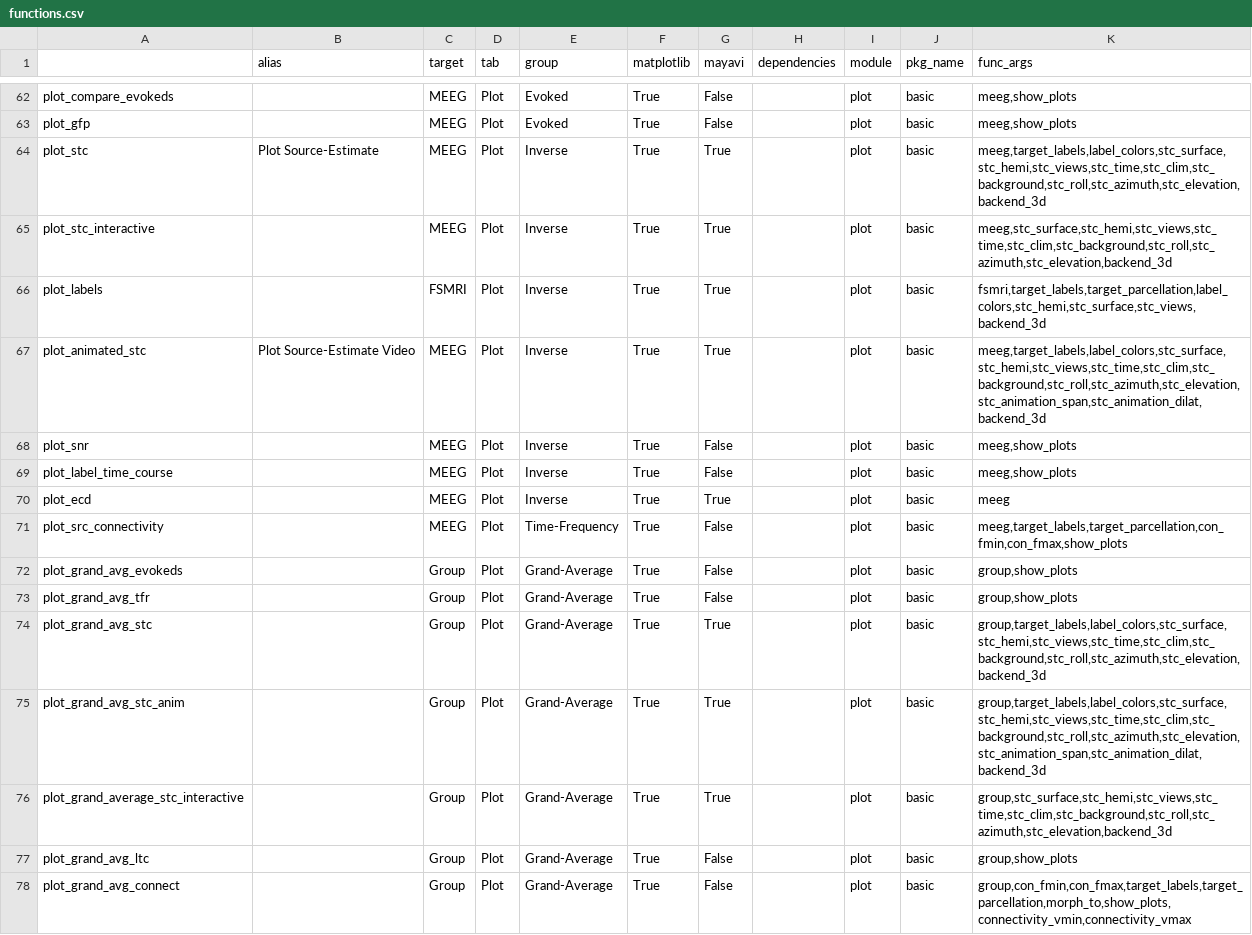
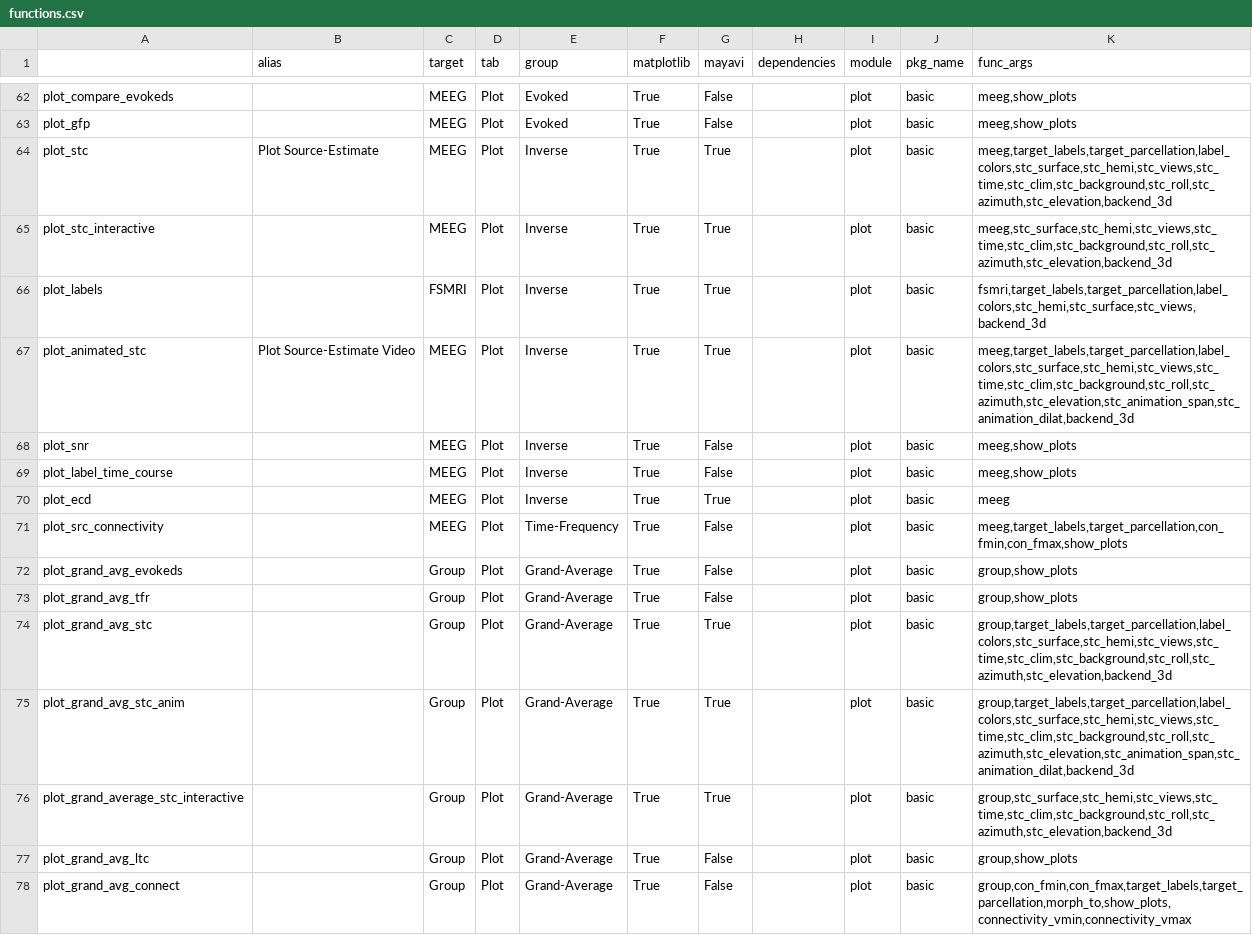
Before and after one commit to marsipu/mne-pipeline-hd, a CSV file: mne_pipeline_hd/extra/functions.csv, drawn as a sheet; only a part is shown, gaps mark what is left out.

```diff
--- a/mne_pipeline_hd/extra/functions.csv
+++ b/mne_pipeline_hd/extra/functions.csv
@@ -63,6 +63,6 @@ plot_compare_evokeds;;MEEG;Plot;Evoked;True;False;;plot;basic;meeg,show_plots
 plot_gfp;;MEEG;Plot;Evoked;True;False;;plot;basic;meeg,show_plots
-plot_stc;Plot Source-Estimate;MEEG;Plot;Inverse;True;True;;plot;basic;meeg,target_labels,label_colors,stc_surface,stc_hemi,stc_views,stc_time,stc_clim,stc_background,stc_roll,stc_azimuth,stc_elevation,backend_3d
+plot_stc;Plot Source-Estimate;MEEG;Plot;Inverse;True;True;;plot;basic;meeg,target_labels,target_parcellation,label_colors,stc_surface,stc_hemi,stc_views,stc_time,stc_clim,stc_background,stc_roll,stc_azimuth,stc_elevation,backend_3d
 plot_stc_interactive;;MEEG;Plot;Inverse;True;True;;plot;basic;meeg,stc_surface,stc_hemi,stc_views,stc_time,stc_clim,stc_background,stc_roll,stc_azimuth,stc_elevation,backend_3d
 plot_labels;;FSMRI;Plot;Inverse;True;True;;plot;basic;fsmri,target_labels,target_parcellation,label_colors,stc_hemi,stc_surface,stc_views,backend_3d
-plot_animated_stc;Plot Source-Estimate Video;MEEG;Plot;Inverse;True;True;;plot;basic;meeg,target_labels,label_colors,stc_surface,stc_hemi,stc_views,stc_time,stc_clim,stc_background,stc_roll,stc_azimuth,stc_elevation,stc_animation_span,stc_animation_dilat,backend_3d
+plot_animated_stc;Plot Source-Estimate Video;MEEG;Plot;Inverse;True;True;;plot;basic;meeg,target_labels,target_parcellation,label_colors,stc_surface,stc_hemi,stc_views,stc_time,stc_clim,stc_background,stc_roll,stc_azimuth,stc_elevation,stc_animation_span,stc_animation_dilat,backend_3d
 plot_snr;;MEEG;Plot;Inverse;True;False;;plot;basic;meeg,show_plots
@@ -73,4 +73,4 @@ plot_grand_avg_evokeds;;Group;Plot;Grand-Average;True;False;;plot;basic;group,sh
 plot_grand_avg_tfr;;Group;Plot;Grand-Average;True;False;;plot;basic;group,show_plots
-plot_grand_avg_stc;;Group;Plot;Grand-Average;True;True;;plot;basic;group,target_labels,label_colors,stc_surface,stc_hemi,stc_views,stc_time,stc_clim,stc_background,stc_roll,stc_azimuth,stc_elevation,backend_3d
-plot_grand_avg_stc_anim;;Group;Plot;Grand-Average;True;True;;plot;basic;group,target_labels,label_colors,stc_surface,stc_hemi,stc_views,stc_time,stc_clim,stc_background,stc_roll,stc_azimuth,stc_elevation,stc_animation_span,stc_animation_dilat,backend_3d
+plot_grand_avg_stc;;Group;Plot;Grand-Average;True;True;;plot;basic;group,target_labels,target_parcellation,label_colors,stc_surface,stc_hemi,stc_views,stc_time,stc_clim,stc_background,stc_roll,stc_azimuth,stc_elevation,backend_3d
+plot_grand_avg_stc_anim;;Group;Plot;Grand-Average;True;True;;plot;basic;group,target_labels,target_parcellation,label_colors,stc_surface,stc_hemi,stc_views,stc_time,stc_clim,stc_background,stc_roll,stc_azimuth,stc_elevation,stc_animation_span,stc_animation_dilat,backend_3d
 plot_grand_average_stc_interactive;;Group;Plot;Grand-Average;True;True;;plot;basic;group,stc_surface,stc_hemi,stc_views,stc_time,stc_clim,stc_background,stc_roll,stc_azimuth,stc_elevation,backend_3d
```
Also changed, not shown: 14 other files.
